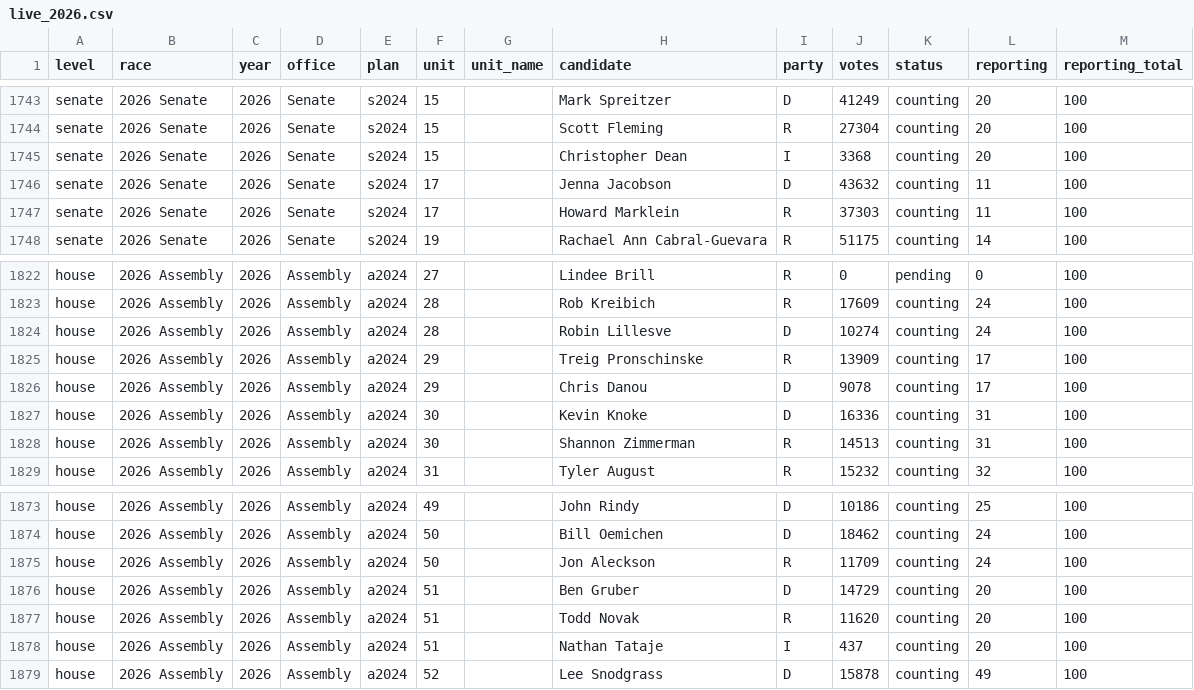
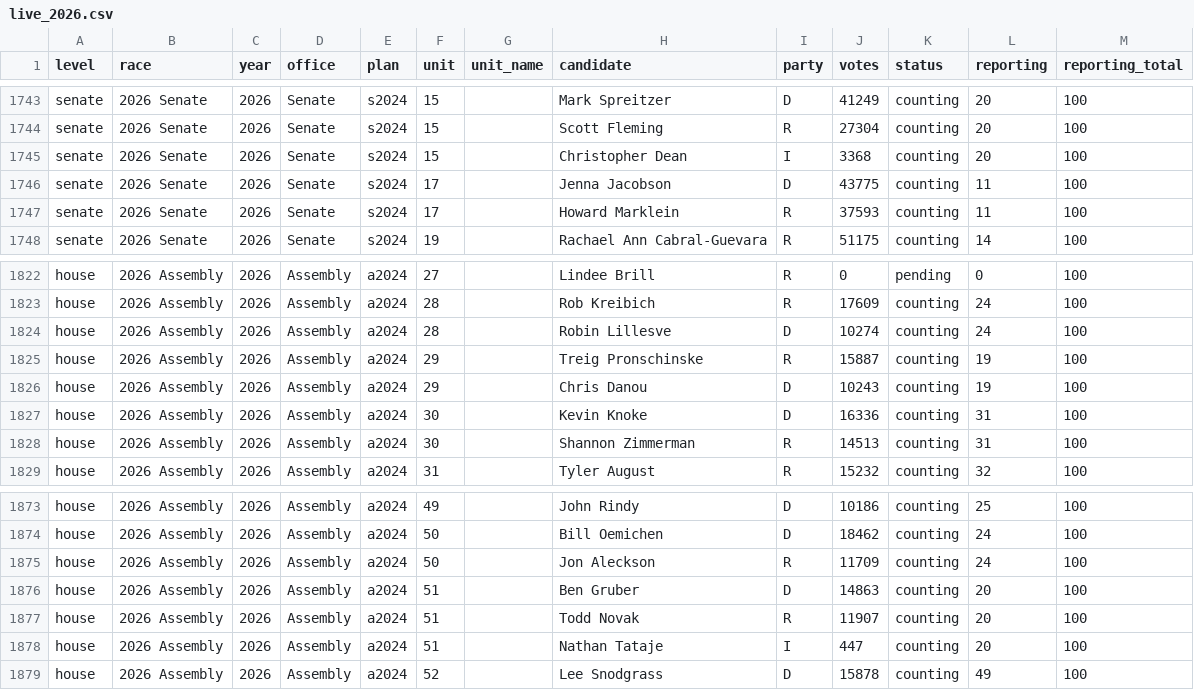
Before and after one commit to danieljchapman/danieljchapman.github.io, a CSV file: wi/data/live_2026.csv, drawn as a sheet; only a part is shown, gaps mark what is left out.

```diff
--- a/wi/data/live_2026.csv
+++ b/wi/data/live_2026.csv
@@ -1745,4 +1745,4 @@ senate,2026 Senate,2026,Senate,s2024,15,,Scott Fleming,R,27304,counting,20,100
 senate,2026 Senate,2026,Senate,s2024,15,,Christopher Dean,I,3368,counting,20,100
-senate,2026 Senate,2026,Senate,s2024,17,,Jenna Jacobson,D,43632,counting,11,100
-senate,2026 Senate,2026,Senate,s2024,17,,Howard Marklein,R,37303,counting,11,100
+senate,2026 Senate,2026,Senate,s2024,17,,Jenna Jacobson,D,43775,counting,11,100
+senate,2026 Senate,2026,Senate,s2024,17,,Howard Marklein,R,37593,counting,11,100
 senate,2026 Senate,2026,Senate,s2024,19,,Rachael Ann Cabral-Guevara,R,51175,counting,14,100
@@ -1824,4 +1824,4 @@ house,2026 Assembly,2026,Assembly,a2024,28,,Rob Kreibich,R,17609,counting,24,100
 house,2026 Assembly,2026,Assembly,a2024,28,,Robin Lillesve,D,10274,counting,24,100
-house,2026 Assembly,2026,Assembly,a2024,29,,Treig Pronschinske,R,13909,counting,17,100
-house,2026 Assembly,2026,Assembly,a2024,29,,Chris Danou,D,9078,counting,17,100
+house,2026 Assembly,2026,Assembly,a2024,29,,Treig Pronschinske,R,15887,counting,19,100
+house,2026 Assembly,2026,Assembly,a2024,29,,Chris Danou,D,10243,counting,19,100
 house,2026 Assembly,2026,Assembly,a2024,30,,Kevin Knoke,D,16336,counting,31,100
@@ -1875,5 +1875,5 @@ house,2026 Assembly,2026,Assembly,a2024,50,,Bill Oemichen,D,18462,counting,24,10
 house,2026 Assembly,2026,Assembly,a2024,50,,Jon Aleckson,R,11709,counting,24,100
-house,2026 Assembly,2026,Assembly,a2024,51,,Ben Gruber,D,14729,counting,20,100
-house,2026 Assembly,2026,Assembly,a2024,51,,Todd Novak,R,11620,counting,20,100
-house,2026 Assembly,2026,Assembly,a2024,51,,Nathan Tataje,I,437,counting,20,100
+house,2026 Assembly,2026,Assembly,a2024,51,,Ben Gruber,D,14863,counting,20,100
+house,2026 Assembly,2026,Assembly,a2024,51,,Todd Novak,R,11907,counting,20,100
+house,2026 Assembly,2026,Assembly,a2024,51,,Nathan Tataje,I,447,counting,20,100
 house,2026 Assembly,2026,Assembly,a2024,52,,Lee Snodgrass,D,15878,counting,49,100
```
Also changed, not shown: 1 other file.
